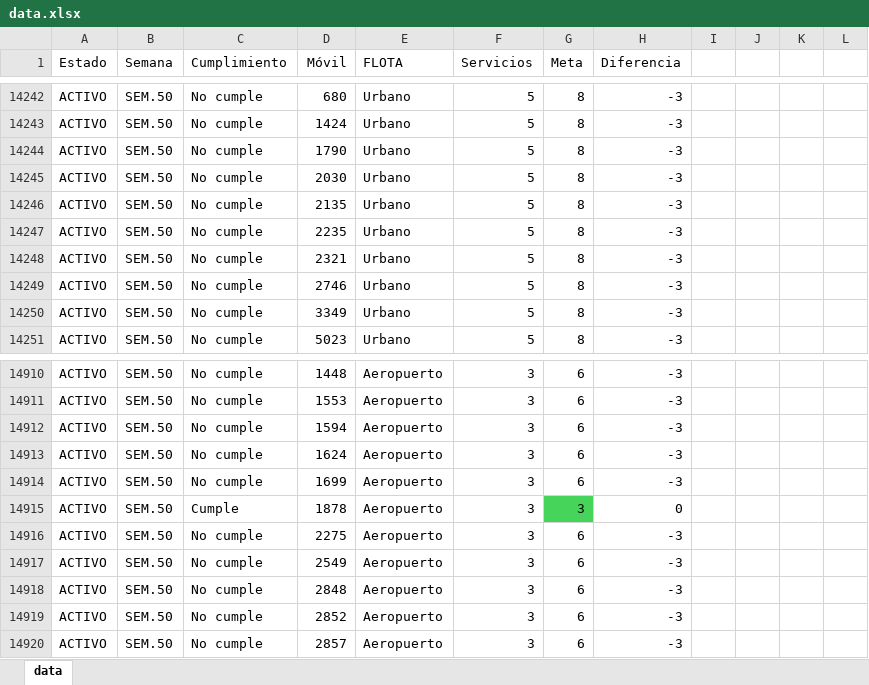
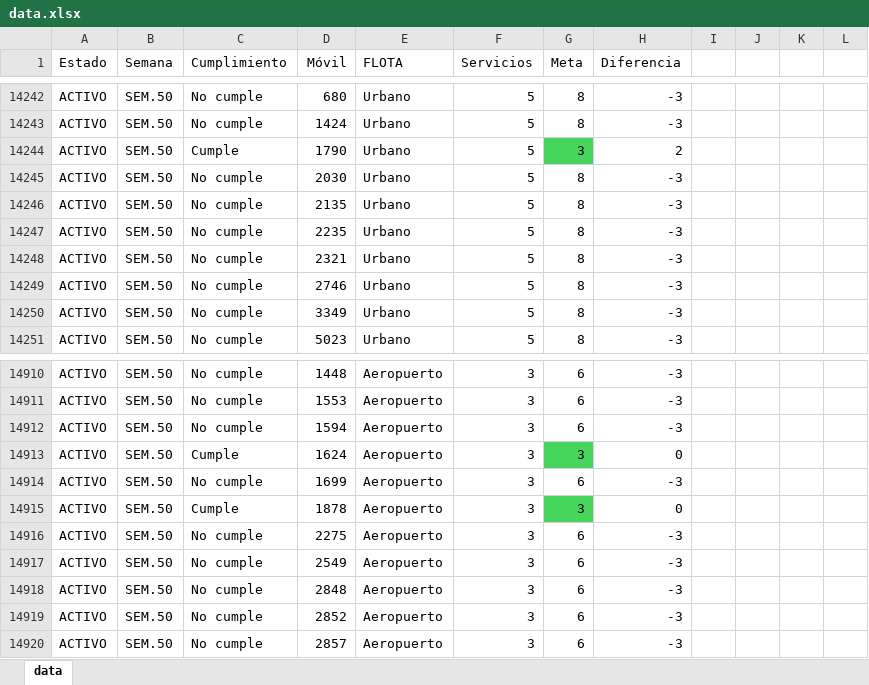
Before and after one commit to CarlosMoscol/directo, an Excel workbook: data.xlsx, sheet data, drawn as a sheet; only a part is shown, gaps mark what is left out; values as stored, in another font and other column widths than the file's, no borders; conditional formats not drawn; the diff names each change by its address in the sheet, - before the commit and + after, or states it on an @@ line.

Commit message:
Update data.xlsx

```diff
--- a/data.xlsx (sheet data)
+++ b/data.xlsx (sheet data)
-C14244 (Cumplimiento): No cumple
+C14244 (Cumplimiento): Cumple
-G14244 (Meta): 8
+G14244 (Meta): 3
-G14244 fill: none
+G14244 fill: #47D45A
-H14244 (Diferencia): -3
+H14244 (Diferencia): 2
-C14913 (Cumplimiento): No cumple
+C14913 (Cumplimiento): Cumple
-G14913 (Meta): 6
+G14913 (Meta): 3
-G14913 fill: none
+G14913 fill: #47D45A
-H14913 (Diferencia): -3
+H14913 (Diferencia): 0
```
